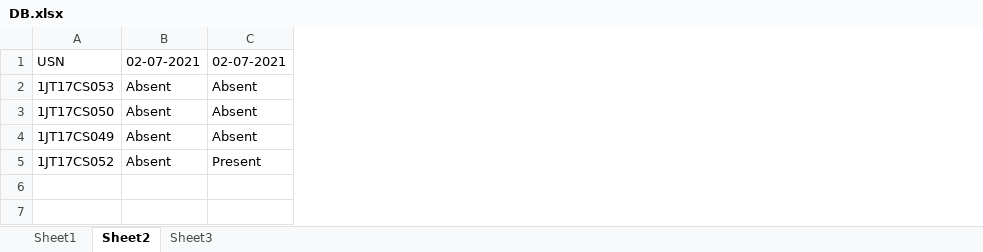
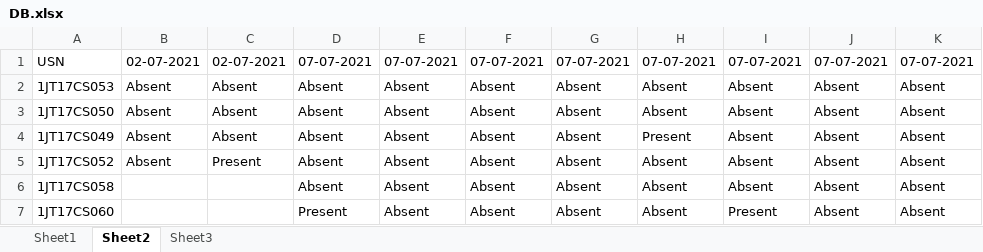
Before and after one commit to Percept-FYP/Backend, an Excel workbook: DB.xlsx, sheet Sheet2, drawn as a sheet; values as stored, in another font and other column widths than the file's, no borders; the diff names each change by its address in the sheet, - before the commit and + after, or states it on an @@ line.

```diff
--- a/DB.xlsx (sheet Sheet2)
+++ b/DB.xlsx (sheet Sheet2)
+column D, rows 1-5: 07-07-2021 | Absent | Absent | Absent | Absent
+column E, rows 1-5: 07-07-2021 | Absent | Absent | Absent | Absent
+column F, rows 1-5: 07-07-2021 | Absent | Absent | Absent | Absent
+column G, rows 1-5: 07-07-2021 | Absent | Absent | Absent | Absent
+column H, rows 1-5: 07-07-2021 | Absent | Absent | Present | Absent
+column I, rows 1-5: 07-07-2021 | Absent | Absent | Absent | Absent
+column J, rows 1-5: 07-07-2021 | Absent | Absent | Absent | Absent
+column K, rows 1-5: 07-07-2021 | Absent | Absent | Absent | Absent
+row 6: 1JT17CS058 |  |  | Absent | Absent | Absent | Absent | Absent | Absent | Absent | Absent
+row 7: 1JT17CS060 |  |  | Present | Absent | Absent | Absent | Absent | Present | Absent | Absent
```
Also changed, not shown: sheet Sheet3, sheet Sheet1, static/media/records/17CO18.xlsx, static/media/records/17PCD18.xlsx, 30 other files.
